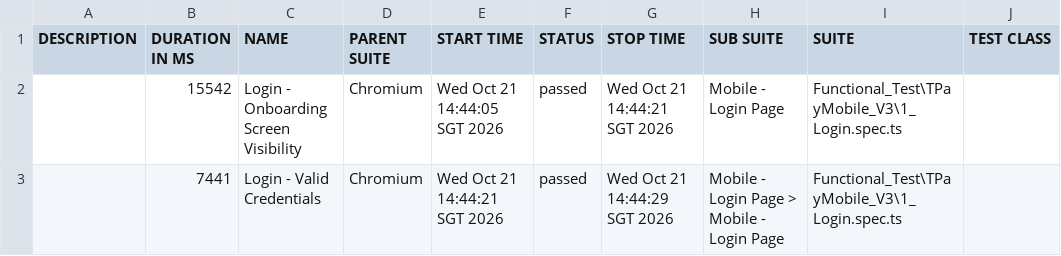
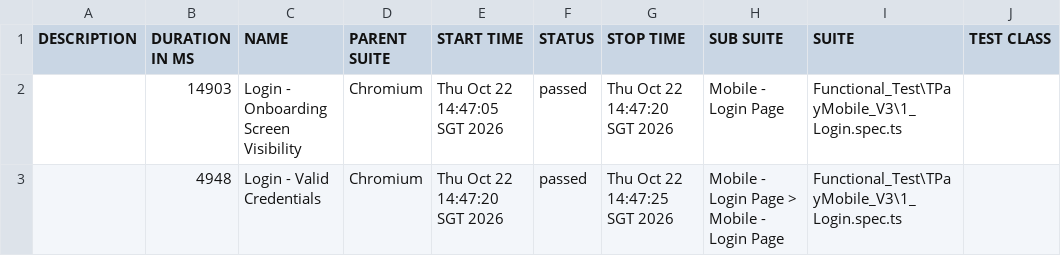
Before and after one commit to jmendozaqa24/TraxionPay-V3, a CSV file: data/suites.csv, drawn as a sheet; only a part is shown; the diff names each change by its address in the sheet, - before the commit and + after, or states it on an @@ line.

```diff
--- a/data/suites.csv
+++ b/data/suites.csv
-B2 (DURATION IN MS): 15542
+B2 (DURATION IN MS): 14903
-E2 (START TIME): Wed Oct 21 14:44:05 SGT 2026
+E2 (START TIME): Thu Oct 22 14:47:05 SGT 2026
-G2 (STOP TIME): Wed Oct 21 14:44:21 SGT 2026
+G2 (STOP TIME): Thu Oct 22 14:47:20 SGT 2026
-B3 (DURATION IN MS): 7441
+B3 (DURATION IN MS): 4948
-E3 (START TIME): Wed Oct 21 14:44:21 SGT 2026
+E3 (START TIME): Thu Oct 22 14:47:20 SGT 2026
-G3 (STOP TIME): Wed Oct 21 14:44:29 SGT 2026
+G3 (STOP TIME): Thu Oct 22 14:47:25 SGT 2026
```
Also changed, not shown: 18 other files.
